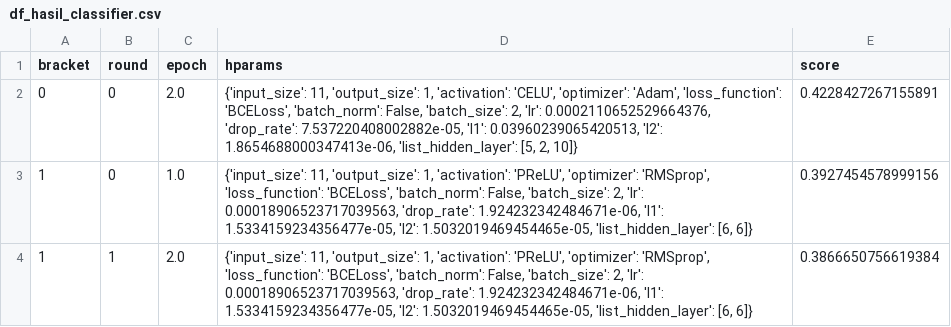
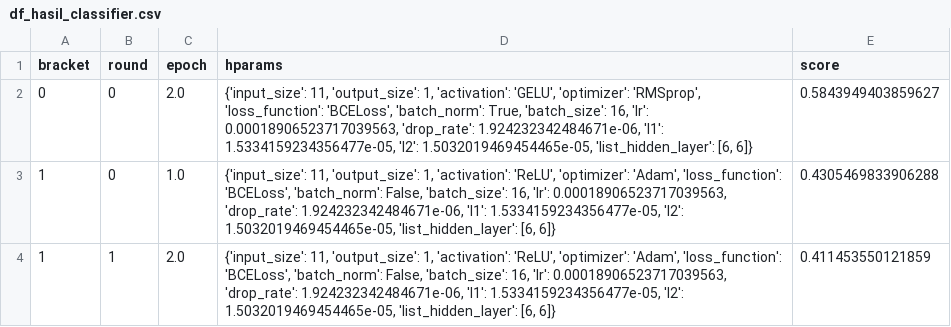
Before and after one commit to raynaldilalang/AutoDL, a CSV file: df_hasil_classifier.csv, drawn as a sheet.

```diff
--- a/df_hasil_classifier.csv
+++ b/df_hasil_classifier.csv
@@ -1,4 +1,4 @@
 bracket,round,epoch,hparams,score
-0,0,2.0,"{'input_size': 11, 'output_size': 1, 'activation': 'CELU', 'optimizer': 'Adam', 'loss_function': 'BCELoss', 'batch_norm': False, 'batch_size': 2, 'lr': 0.0002110652529664376, 'drop_rate': 7.537220408002882e-05, 'l1': 0.03960239065420513, 'l2': 1.8654688000347413e-06, 'list_hidden_layer': [5, 2, 10]}",0.4228427267155891
-1,0,1.0,"{'input_size': 11, 'output_size': 1, 'activation': 'PReLU', 'optimizer': 'RMSprop', 'loss_function': 'BCELoss', 'batch_norm': False, 'batch_size': 2, 'lr': 0.00018906523717039563, 'drop_rate': 1.924232342484671e-06, 'l1': 1.5334159234356477e-05, 'l2': 1.5032019469454465e-05, 'list_hidden_layer': [6, 6]}",0.3927454578999156
-1,1,2.0,"{'input_size': 11, 'output_size': 1, 'activation': 'PReLU', 'optimizer': 'RMSprop', 'loss_function': 'BCELoss', 'batch_norm': False, 'batch_size': 2, 'lr': 0.00018906523717039563, 'drop_rate': 1.924232342484671e-06, 'l1': 1.5334159234356477e-05, 'l2': 1.5032019469454465e-05, 'list_hidden_layer': [6, 6]}",0.3866650756619384
+0,0,2.0,"{'input_size': 11, 'output_size': 1, 'activation': 'GELU', 'optimizer': 'RMSprop', 'loss_function': 'BCELoss', 'batch_norm': True, 'batch_size': 16, 'lr': 0.00018906523717039563, 'drop_rate': 1.924232342484671e-06, 'l1': 1.5334159234356477e-05, 'l2': 1.5032019469454465e-05, 'list_hidden_layer': [6, 6]}",0.5843949403859627
+1,0,1.0,"{'input_size': 11, 'output_size': 1, 'activation': 'ReLU', 'optimizer': 'Adam', 'loss_function': 'BCELoss', 'batch_norm': False, 'batch_size': 16, 'lr': 0.00018906523717039563, 'drop_rate': 1.924232342484671e-06, 'l1': 1.5334159234356477e-05, 'l2': 1.5032019469454465e-05, 'list_hidden_layer': [6, 6]}",0.4305469833906288
+1,1,2.0,"{'input_size': 11, 'output_size': 1, 'activation': 'ReLU', 'optimizer': 'Adam', 'loss_function': 'BCELoss', 'batch_norm': False, 'batch_size': 16, 'lr': 0.00018906523717039563, 'drop_rate': 1.924232342484671e-06, 'l1': 1.5334159234356477e-05, 'l2': 1.5032019469454465e-05, 'list_hidden_layer': [6, 6]}",0.411453550121859
```
Also changed, not shown: 1 other file.
